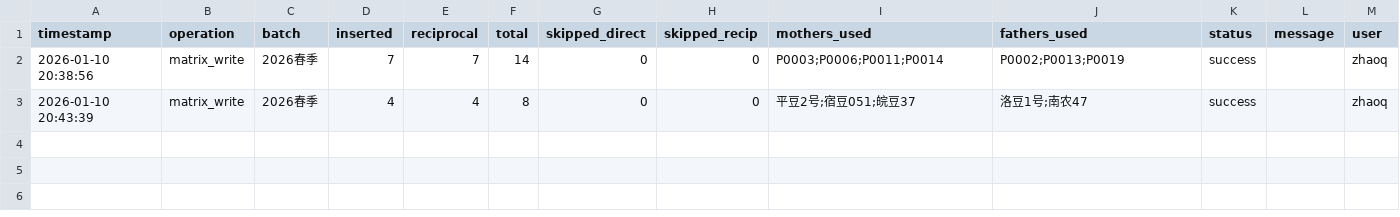
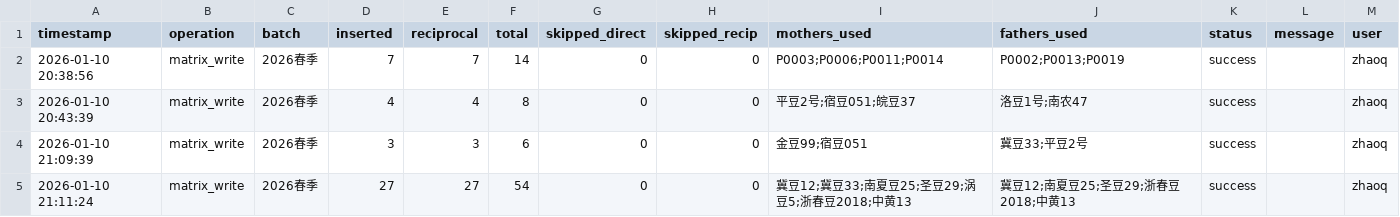
Before and after one commit to shenshenwu5/soy_cross_v2, a CSV file: apps/logs/cross_matrix_write_log.csv, drawn as a sheet; the diff names each change by its address in the sheet, - before the commit and + after, or states it on an @@ line.

```diff
--- a/apps/logs/cross_matrix_write_log.csv
+++ b/apps/logs/cross_matrix_write_log.csv
+row 4: 2026-01-10 21:09:39 | matrix_write | 2026春季 | 3 | 3 | 6 | 0 | 0 | 金豆99;宿豆051 | 冀豆33;平豆2号 | success |  | zhaoq
+row 5: 2026-01-10 21:11:24 | matrix_write | 2026春季 | 27 | 27 | 54 | 0 | 0 | 冀豆12;冀豆33;南夏豆25;圣豆29;涡豆5;浙春豆2018;中黄13 | 冀豆12;南夏豆25;圣豆29;浙春豆2018;中黄13 | success |  | zhaoq
```
Also changed, not shown: 4 other files.
